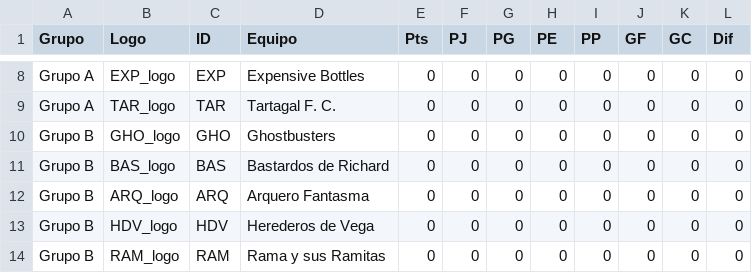
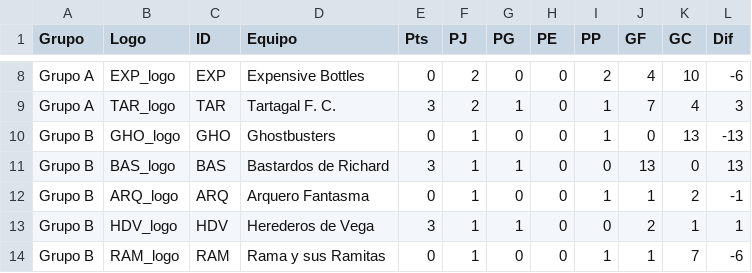
Before and after one commit to Manugarciaa/Web-Tournament-Unsta, a CSV file: public/fase_grupos_masc.csv, drawn as a sheet; only a part is shown, gaps mark what is left out; the diff covers the shown part only; the diff names each change by its address in the sheet, - before the commit and + after, or states it on an @@ line.

```diff
--- a/public/fase_grupos_masc.csv
+++ b/public/fase_grupos_masc.csv
-F8:F9 (PJ): 0
+F8:F9 (PJ): 2
-I8 (PP): 0
+I8 (PP): 2
-J8 (GF): 0
+J8 (GF): 4
-K8 (GC): 0
+K8 (GC): 10
-L8 (Dif): 0
+L8 (Dif): -6
-E9 (Pts): 0
+E9 (Pts): 3
-G9 (PG): 0
+G9 (PG): 1
-I9:I10 (PP): 0
+I9:I10 (PP): 1
-J9 (GF): 0
+J9 (GF): 7
-K9 (GC): 0
+K9 (GC): 4
-L9 (Dif): 0
+L9 (Dif): 3
-F10:F14 (PJ): 0
+F10:F14 (PJ): 1
-K10 (GC): 0
+K10 (GC): 13
-L10 (Dif): 0
+L10 (Dif): -13
-E11 (Pts): 0
+E11 (Pts): 3
-G11 (PG): 0
+G11 (PG): 1
-J11 (GF): 0
+J11 (GF): 13
-L11 (Dif): 0
+L11 (Dif): 13
-I12 (PP): 0
+I12 (PP): 1
-J12 (GF): 0
+J12 (GF): 1
-K12 (GC): 0
+K12 (GC): 2
-L12 (Dif): 0
+L12 (Dif): -1
-E13 (Pts): 0
+E13 (Pts): 3
-G13 (PG): 0
+G13 (PG): 1
-J13 (GF): 0
+J13 (GF): 2
-K13 (GC): 0
+K13 (GC): 1
-L13 (Dif): 0
+L13 (Dif): 1
-I14 (PP): 0
+I14 (PP): 1
-J14 (GF): 0
+J14 (GF): 1
-K14 (GC): 0
+K14 (GC): 7
-L14 (Dif): 0
+L14 (Dif): -6
```
Also changed, not shown: 55 edited cells elsewhere in this file, public/equipos_masc.csv, public/jugadoras_fem.csv, 7 other files.
